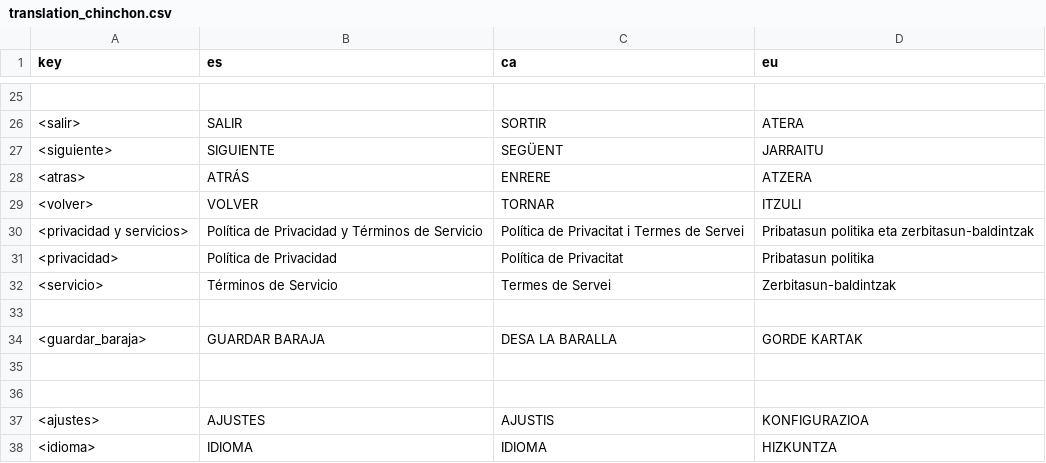
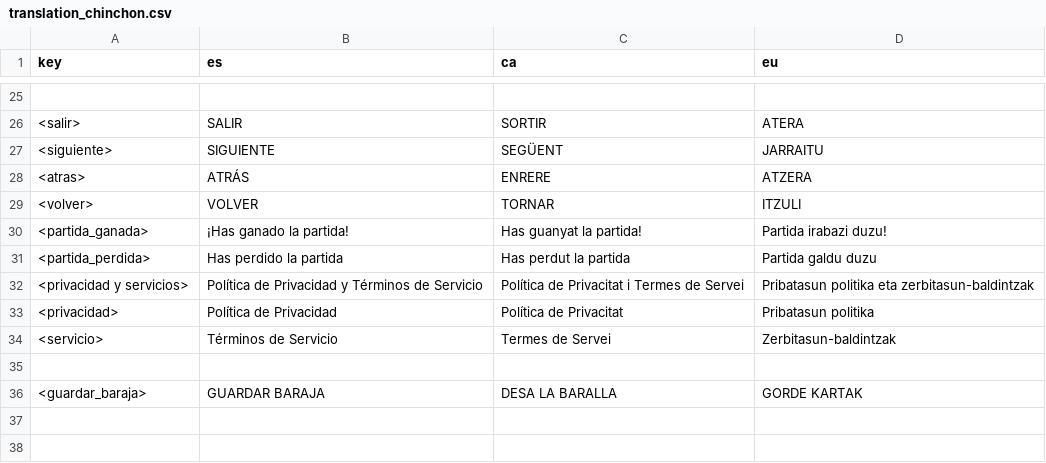
Before and after one commit to mignavarl/chinchon_transcendence, a CSV file: game_godot/src/translation/translation_chinchon.csv, drawn as a sheet; only a part is shown, gaps mark what is left out; the shorter side is filled out with more unchanged rows; the diff names each change by its address in the sheet, - before the commit and + after, or states it on an @@ line.

```diff
--- a/game_godot/src/translation/translation_chinchon.csv
+++ b/game_godot/src/translation/translation_chinchon.csv
+row 30: <partida_ganada> | ¡Has ganado la partida! | Has guanyat la partida! | Partida irabazi duzu!
+row 31: <partida_perdida> | Has perdido la partida | Has perdut la partida | Partida galdu duzu
```
Also changed, not shown: 5 other files.
